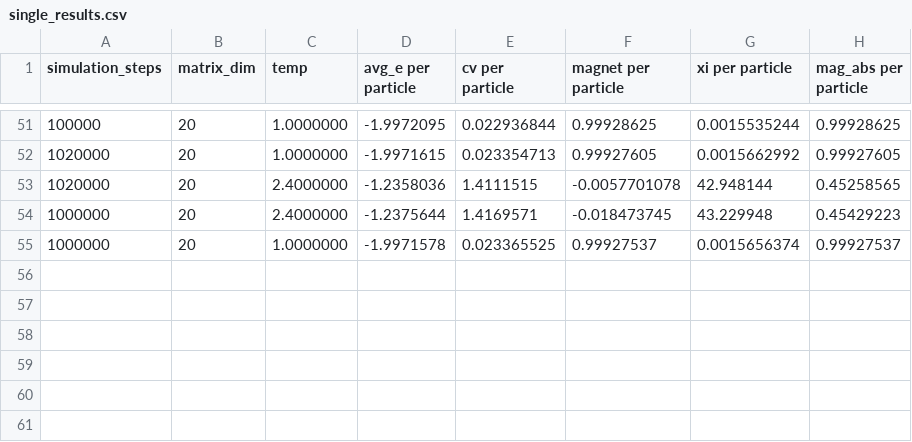
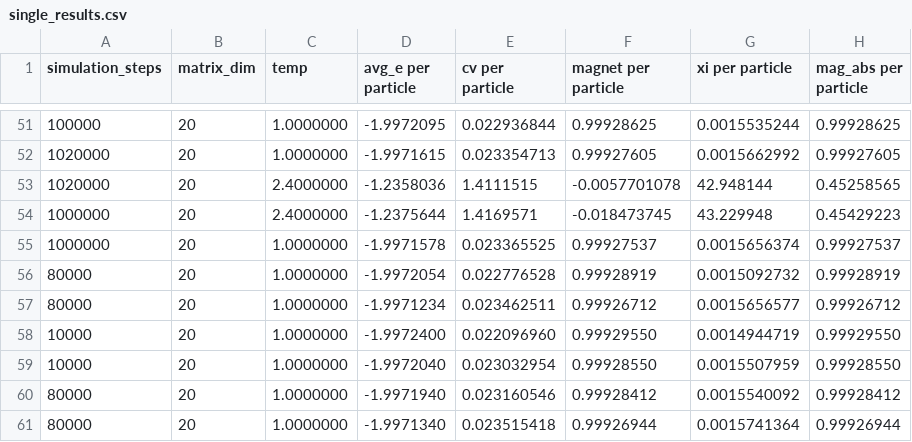
Before and after one commit to adrian2208/FYS3150_collab, a CSV file: Project4/results/single_results.csv, drawn as a sheet; only a part is shown, gaps mark what is left out.

```diff
--- a/Project4/results/single_results.csv
+++ b/Project4/results/single_results.csv
@@ -55 +55,7 @@ simulation_steps,matrix_dim,temp,avg_e per particle,cv per particle,magnet per p
 1000000,20,1.0000000,-1.9971578,0.023365525,0.99927537,0.0015656374,0.99927537
+80000,20,1.0000000,-1.9972054,0.022776528,0.99928919,0.0015092732,0.99928919
+80000,20,1.0000000,-1.9971234,0.023462511,0.99926712,0.0015656577,0.99926712
+10000,20,1.0000000,-1.9972400,0.022096960,0.99929550,0.0014944719,0.99929550
+10000,20,1.0000000,-1.9972040,0.023032954,0.99928550,0.0015507959,0.99928550
+80000,20,1.0000000,-1.9971940,0.023160546,0.99928412,0.0015540092,0.99928412
+80000,20,1.0000000,-1.9971340,0.023515418,0.99926944,0.0015741364,0.99926944
```
Also changed, not shown: 24 other files.
